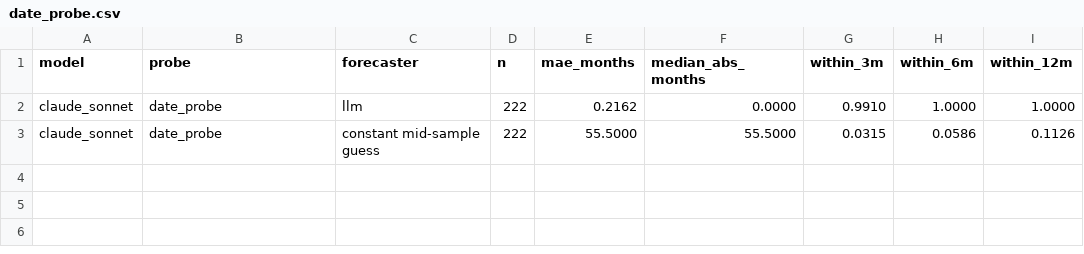
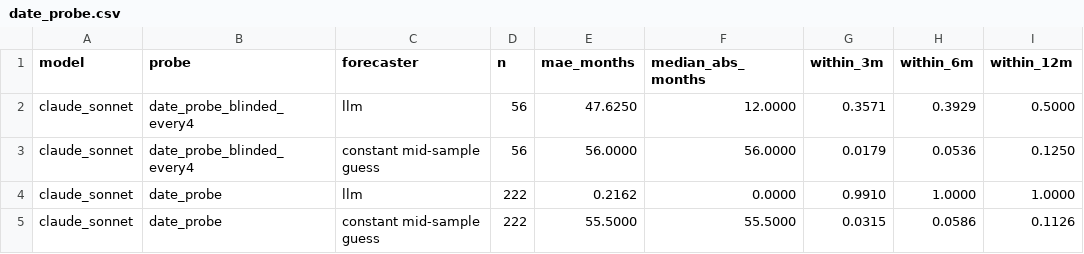
Before and after one commit to FranQuant/llm-regime-allocator, a CSV file: results/h1/date_probe.csv, drawn as a sheet; the diff names each change by its address in the sheet, - before the commit and + after, or states it on an @@ line.

```diff
--- a/results/h1/date_probe.csv
+++ b/results/h1/date_probe.csv
+row 2: claude_sonnet | date_probe_blinded_every4 | llm | 56 | 47.6250 | 12.0000 | 0.3571 | 0.3929 | 0.5000
+row 3: claude_sonnet | date_probe_blinded_every4 | constant mid-sample guess | 56 | 56.0000 | 56.0000 | 0.0179 | 0.0536 | 0.1250
```
Also changed, not shown: 1 other file.
